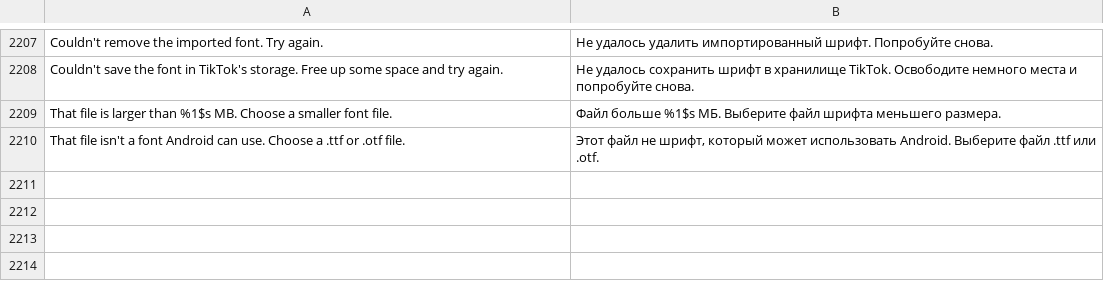
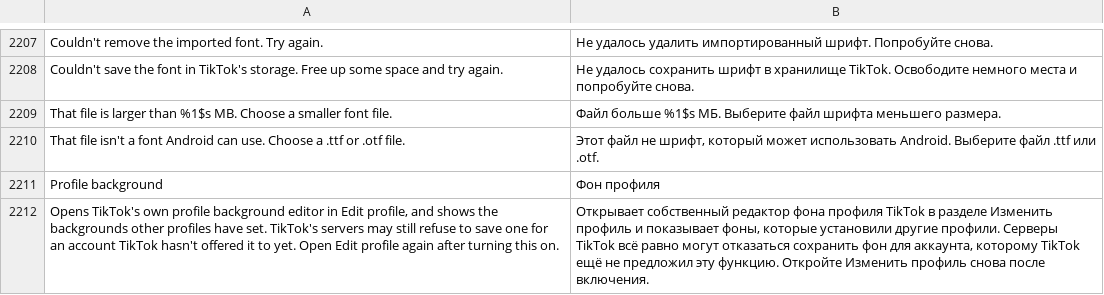
Before and after one commit to Nezumi-2711/HushFeed, a TSV file: extensions/tiktok/src/main/l10n/ru.tsv, drawn as a sheet; only a part is shown, gaps mark what is left out.

Commit message:
feat(profile): switch to open TikTok's profile background editor
New patch "Profile background" puts a switch (off by default, under
Profile in Hushfeed settings > App) in front of the one gate of TikTok's
profile background experiment. Edit profile asks it with true before it
builds the background editor, a profile asks it with false before it
shows a background; with the switch on both get yes. Saving still goes
through TikTok's own endpoint, which may refuse an account outside the
rollout.

The shape rule (a class reading profile_bg_in_allow_list with one
(Z)Z gate next to a (Z)V setter) picks X.0OSK->LIZJ on 47.1.4, and
ProfileBackgroundAnchorsTest holds it to each declared build. Which gate
to answer comes from onlynazril's TikTok patch bundle (GPL-3.0).

Refs #80

```diff
--- a/extensions/tiktok/src/main/l10n/ru.tsv
+++ b/extensions/tiktok/src/main/l10n/ru.tsv
@@ -2210 +2210,3 @@ That file is larger than %1$s MB. Choose a smaller font file.	Файл боль
 That file isn't a font Android can use. Choose a .ttf or .otf file.	Этот файл не шрифт, который может использовать Android. Выберите файл .ttf или .otf.
+Profile background	Фон профиля
+Opens TikTok's own profile background editor in Edit profile, and shows the backgrounds other profiles have set. TikTok's servers may still refuse to save one for an account TikTok hasn't offered it to yet. Open Edit profile again after turning this on.	Открывает собственный редактор фона профиля TikTok в разделе Изменить профиль и показывает фоны, которые установили другие профили. Серверы TikTok всё равно могут отказаться сохранить фон для аккаунта, которому TikTok ещё не предложил эту функцию. Откройте Изменить профиль снова после включения.
```
Also changed, not shown: extensions/tiktok/src/main/l10n/az.tsv, extensions/tiktok/src/main/l10n/de.tsv, 21 other files.
